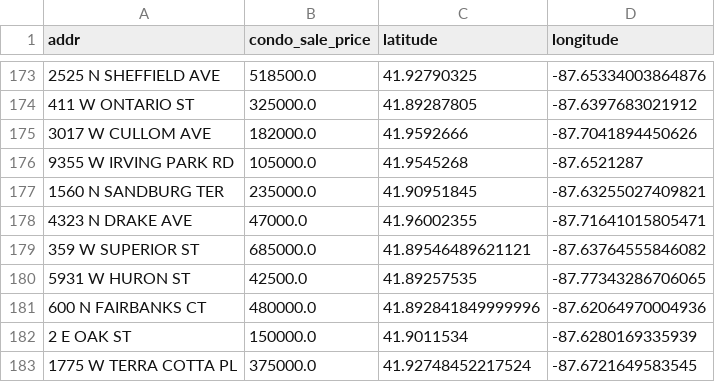
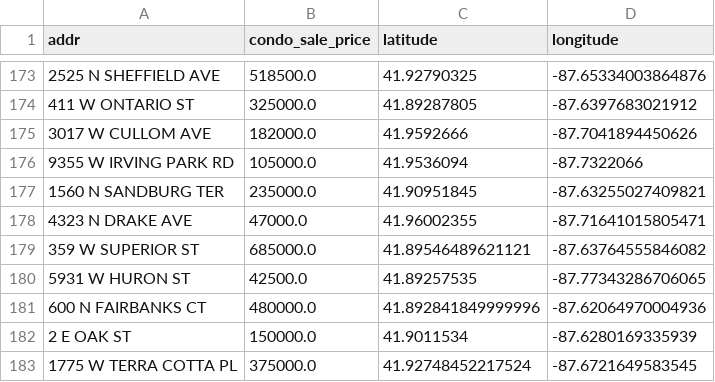
Before and after one commit to weikongwei/Data-Science-Project, a CSV file: data/Chicago_condo_address.csv, drawn as a sheet; only a part is shown, gaps mark what is left out; the diff names each change by its address in the sheet, - before the commit and + after, or states it on an @@ line.

```diff
--- a/data/Chicago_condo_address.csv
+++ b/data/Chicago_condo_address.csv
-C176 (latitude): 41.9545268
+C176 (latitude): 41.9536094
-D176 (longitude): -87.6521287
+D176 (longitude): -87.7322066
```
Also changed, not shown: data/Chicago_condo_price_avg_2015-2019.csv, 1 other file.
